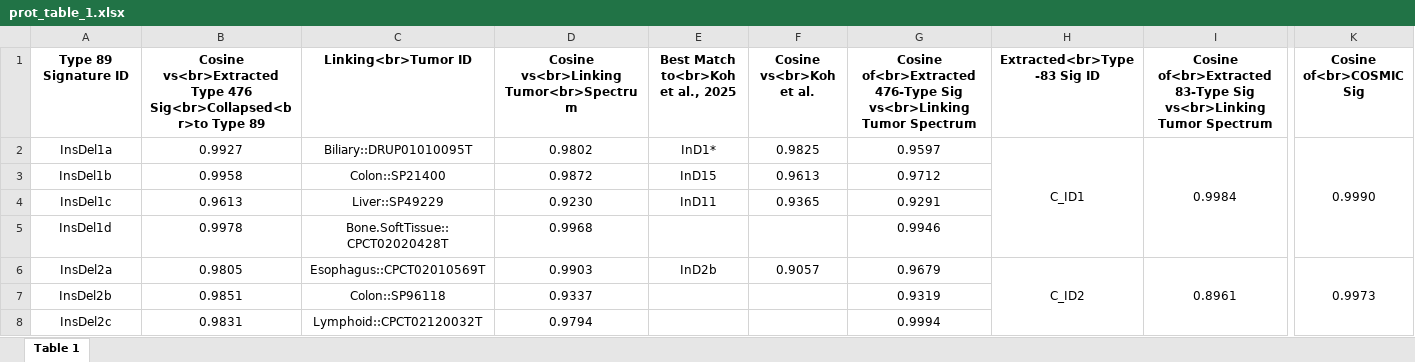
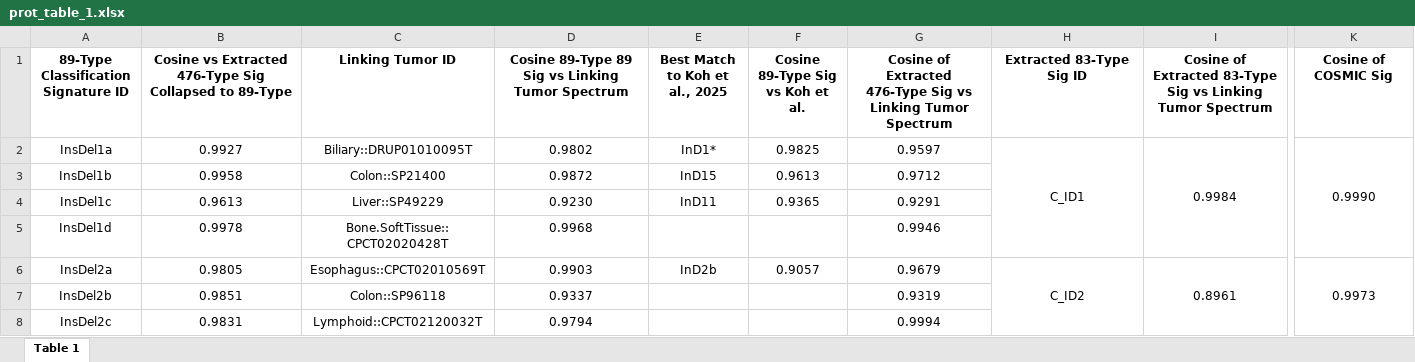
Before and after one commit to liumoLM/Code_Liu_2025, an Excel workbook: vignette/prot_table_1.xlsx, sheet Table 1, drawn as a sheet; only a part is shown, gaps mark what is left out; values as stored, in another font and other column widths than the file's, no borders; the diff covers the shown part only; the diff names each change by its address in the sheet, - before the commit and + after, or states it on an @@ line.

Commit message:
working on table 1

```diff
--- a/vignette/prot_table_1.xlsx (sheet Table 1)
+++ b/vignette/prot_table_1.xlsx (sheet Table 1)
-A1: Type 89 Signature ID
+A1: 89-Type Classification Signature ID
-B1: Cosine vs<br>Extracted Type 476 Sig<br>Collapsed<br>to Type 89
+B1: Cosine vs Extracted 476-Type Sig Collapsed to 89-Type
-C1: Linking<br>Tumor ID
+C1: Linking Tumor ID
-D1: Cosine vs<br>Linking Tumor<br>Spectrum
+D1: Cosine 89-Type 89 Sig vs Linking Tumor Spectrum
-E1: Best Match to<br>Koh et al., 2025
+E1: Best Match to Koh et al., 2025
-F1: Cosine vs<br>Koh et al.
+F1: Cosine 89-Type Sig vs Koh et al.
-G1: Cosine of<br>Extracted 476-Type Sig vs<br>Linking Tumor Spectrum
+G1: Cosine of Extracted 476-Type Sig vs Linking Tumor Spectrum
-H1: Extracted<br>Type-83 Sig ID
+H1: Extracted 83-Type Sig ID
-I1: Cosine of<br>Extracted 83-Type Sig vs<br>Linking Tumor Spectrum
+I1: Cosine of Extracted 83-Type Sig vs Linking Tumor Spectrum
-K1: Cosine of<br>COSMIC Sig
+K1: Cosine of COSMIC Sig
```
Also changed, not shown: 3 edited cells elsewhere in this sheet, 3 other files.
